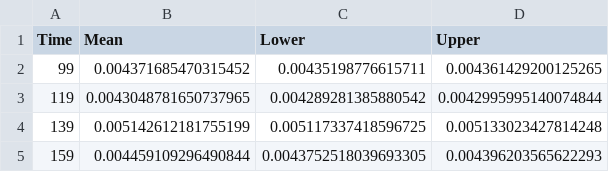
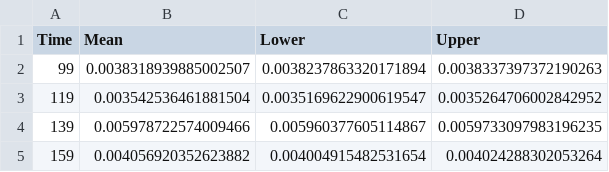
Before and after one commit to ThomasMBury/ews_bootstrap, a CSV file: model_ricker/data_export/fold_test/ews_boot_smax.csv, drawn as a sheet.

```diff
--- a/model_ricker/data_export/fold_test/ews_boot_smax.csv
+++ b/model_ricker/data_export/fold_test/ews_boot_smax.csv
@@ -1,5 +1,5 @@
 Time,Mean,Lower,Upper
-99,0.004371685470315452,0.00435198776615711,0.004361429200125265
-119,0.0043048781650737965,0.004289281385880542,0.0042995995140074844
-139,0.005142612181755199,0.005117337418596725,0.005133023427814248
-159,0.004459109296490844,0.0043752518039693305,0.004396203565622293
+99,0.0038318939885002507,0.0038237863320171894,0.0038337397372190263
+119,0.003542536461881504,0.0035169622900619547,0.0035264706002842952
+139,0.005978722574009466,0.005960377605114867,0.0059733097983196235
+159,0.004056920352623882,0.004004915482531654,0.004024288302053264
```
Also changed, not shown: model_ricker/data_export/fold_test/ews_boot_aich.csv, model_ricker/data_export/fold_test/ews_boot_aicn.csv, 9 other files.
